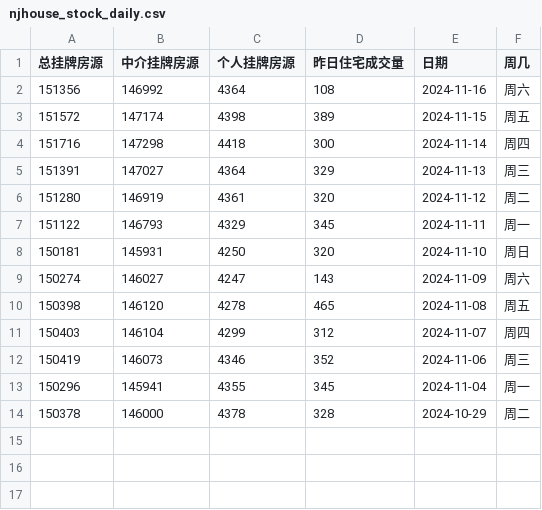
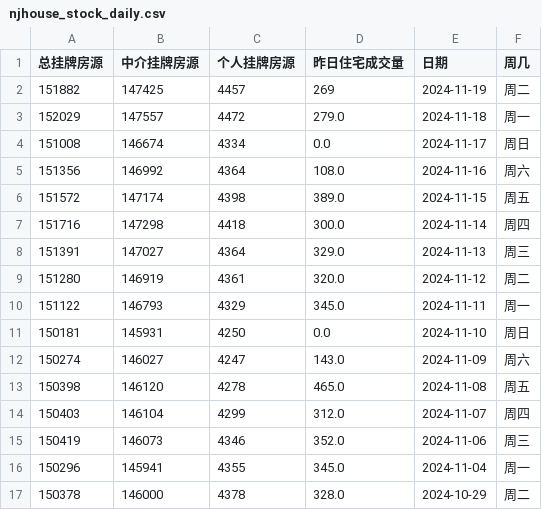
Before and after one commit to Channe/njhouse, a CSV file: house_scripts/njhouse_stock_daily/njhouse_stock_daily.csv, drawn as a sheet.

```diff
--- a/house_scripts/njhouse_stock_daily/njhouse_stock_daily.csv
+++ b/house_scripts/njhouse_stock_daily/njhouse_stock_daily.csv
@@ -1,14 +1,17 @@
 总挂牌房源,中介挂牌房源,个人挂牌房源,昨日住宅成交量,日期,周几
-151356,146992,4364,108,2024-11-16,周六
-151572,147174,4398,389,2024-11-15,周五
-151716,147298,4418,300,2024-11-14,周四
-151391,147027,4364,329,2024-11-13,周三
-151280,146919,4361,320,2024-11-12,周二
-151122,146793,4329,345,2024-11-11,周一
-150181,145931,4250,320,2024-11-10,周日
-150274,146027,4247,143,2024-11-09,周六
-150398,146120,4278,465,2024-11-08,周五
-150403,146104,4299,312,2024-11-07,周四
-150419,146073,4346,352,2024-11-06,周三
-150296,145941,4355,345,2024-11-04,周一
-150378,146000,4378,328,2024-10-29,周二
+151882,147425,4457,269,2024-11-19,周二
+152029,147557,4472,279.0,2024-11-18,周一
+151008,146674,4334,0.0,2024-11-17,周日
+151356,146992,4364,108.0,2024-11-16,周六
+151572,147174,4398,389.0,2024-11-15,周五
+151716,147298,4418,300.0,2024-11-14,周四
+151391,147027,4364,329.0,2024-11-13,周三
+151280,146919,4361,320.0,2024-11-12,周二
+151122,146793,4329,345.0,2024-11-11,周一
+150181,145931,4250,0.0,2024-11-10,周日
+150274,146027,4247,143.0,2024-11-09,周六
+150398,146120,4278,465.0,2024-11-08,周五
+150403,146104,4299,312.0,2024-11-07,周四
+150419,146073,4346,352.0,2024-11-06,周三
+150296,145941,4355,345.0,2024-11-04,周一
+150378,146000,4378,328.0,2024-10-29,周二
```
Also changed, not shown: house_scripts/njhouse_stock_daily/njhouse_bk_daily.csv, 5 other files.
